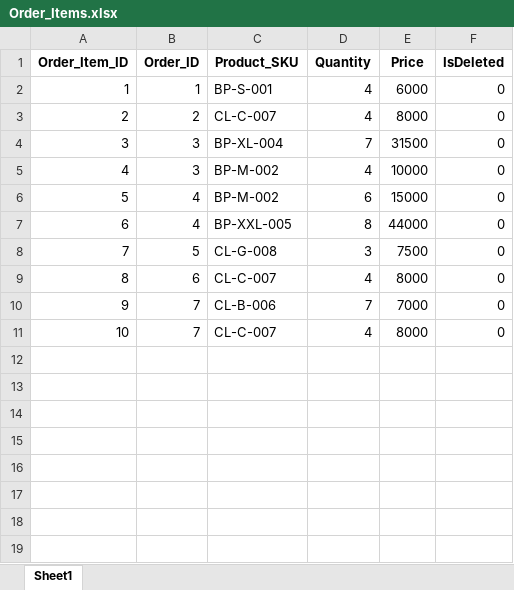
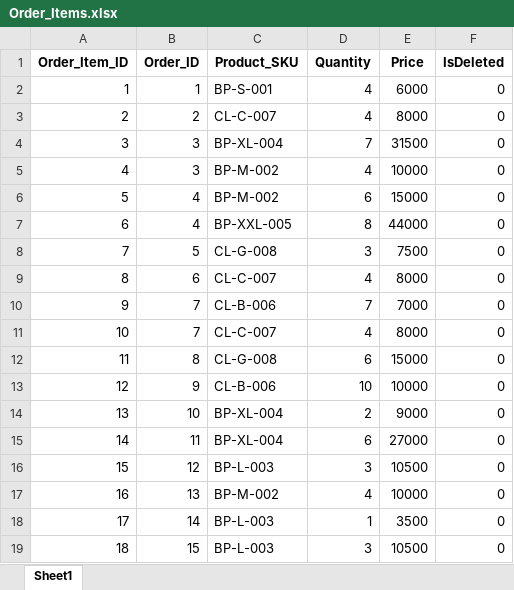
Before and after one commit to FahadNiazi420/Wholesale-Inventory-System, an Excel workbook: Backup/Order_Items.xlsx, sheet Sheet1, drawn as a sheet; values as stored, in another font and other column widths than the file's, no borders; the diff names each change by its address in the sheet, - before the commit and + after, or states it on an @@ line.

Commit message:
Enhance database management: update backup files for Khata, Orders, Payments, Discounts, and Order_Items; add SQL trigger for updating total sales on order updates; improve calculated sales and collections queries for salesmen

```diff
--- a/Backup/Order_Items.xlsx (sheet Sheet1)
+++ b/Backup/Order_Items.xlsx (sheet Sheet1)
+row 12: 11 | 8 | CL-G-008 | 6 | 15000 | 0
+row 13: 12 | 9 | CL-B-006 | 10 | 10000 | 0
+row 14: 13 | 10 | BP-XL-004 | 2 | 9000 | 0
+row 15: 14 | 11 | BP-XL-004 | 6 | 27000 | 0
+row 16: 15 | 12 | BP-L-003 | 3 | 10500 | 0
+row 17: 16 | 13 | BP-M-002 | 4 | 10000 | 0
+row 18: 17 | 14 | BP-L-003 | 1 | 3500 | 0
+row 19: 18 | 15 | BP-L-003 | 3 | 10500 | 0
```
Also changed, not shown: Backup/Discounts.xlsx, Backup/Khata.xlsx, 7 other files.
